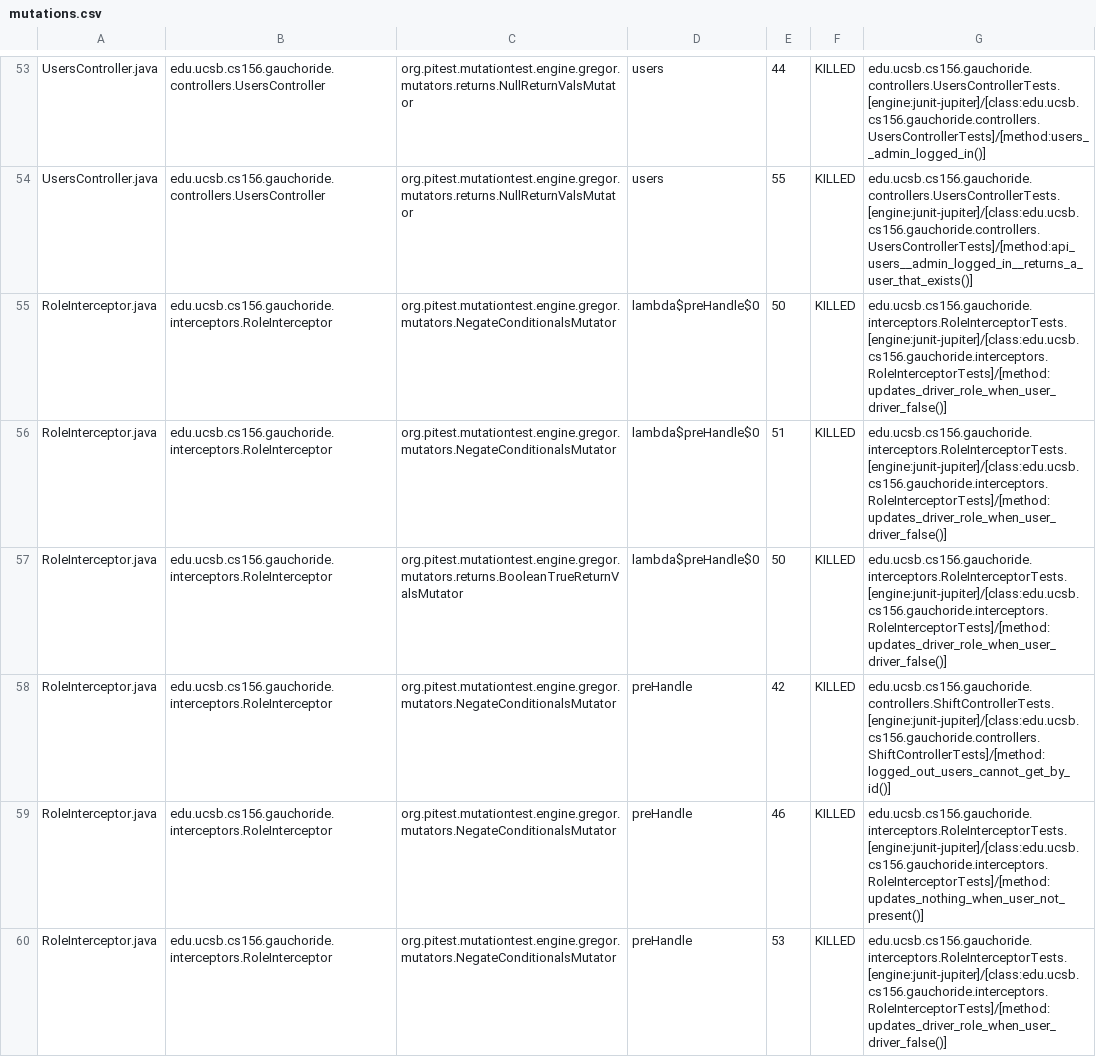
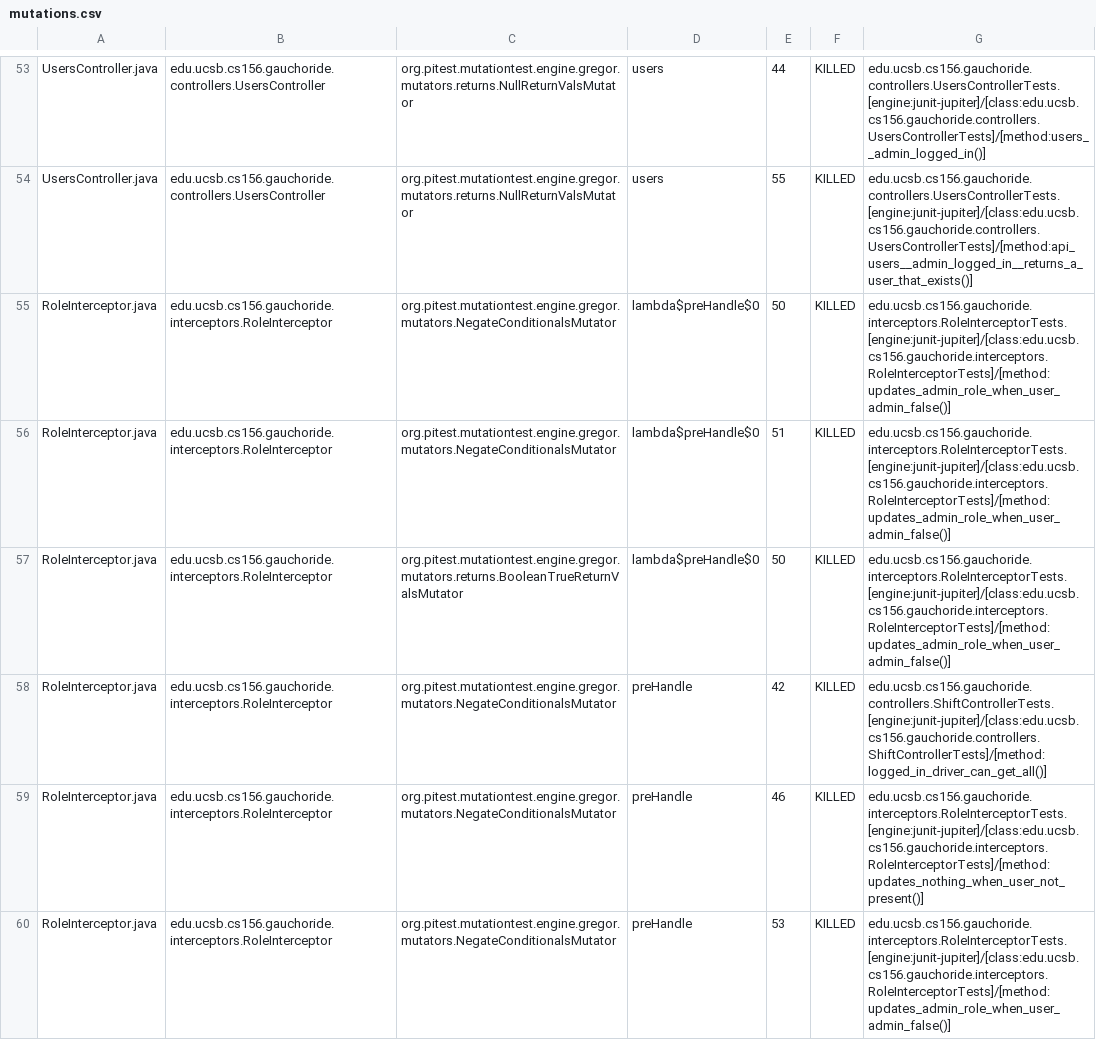
Before and after one commit to ucsb-cs156-m23/proj-gauchoride-m23-9am-1, a CSV file: prs/15/pitest/mutations.csv, drawn as a sheet; only a part is shown, gaps mark what is left out; the diff covers the shown part only.

Commit message:
Deploying to gh-pages from @ ucsb-cs156-m23/proj-gauchoride-m23-9am-1@03e1d027503433e9c5280b5a39f730da41982dfb 🚀

```diff
--- a/prs/15/pitest/mutations.csv
+++ b/prs/15/pitest/mutations.csv
@@ -54,7 +54,7 @@ UsersController.java,edu.ucsb.cs156.gauchoride.controllers.UsersController,org.p
 UsersController.java,edu.ucsb.cs156.gauchoride.controllers.UsersController,org.pitest.mutationtest.engine.gregor.mutators.returns.NullReturnValsMutator,users,55,KILLED,edu.ucsb.cs156.gauchoride.controllers.UsersControllerTests.[engine:junit-jupiter]/[class:edu.ucsb.cs156.gauchoride.controllers.UsersControllerTests]/[method:api_users__admin_logged_in__returns_a_user_that_exists()]
-RoleInterceptor.java,edu.ucsb.cs156.gauchoride.interceptors.RoleInterceptor,org.pitest.mutationtest.engine.gregor.mutators.NegateConditionalsMutator,lambda$preHandle$0,50,KILLED,edu.ucsb.cs156.gauchoride.interceptors.RoleInterceptorTests.[engine:junit-jupiter]/[class:edu.ucsb.cs156.gauchoride.interceptors.RoleInterceptorTests]/[method:updates_driver_role_when_user_driver_false()]
-RoleInterceptor.java,edu.ucsb.cs156.gauchoride.interceptors.RoleInterceptor,org.pitest.mutationtest.engine.gregor.mutators.NegateConditionalsMutator,lambda$preHandle$0,51,KILLED,edu.ucsb.cs156.gauchoride.interceptors.RoleInterceptorTests.[engine:junit-jupiter]/[class:edu.ucsb.cs156.gauchoride.interceptors.RoleInterceptorTests]/[method:updates_driver_role_when_user_driver_false()]
-RoleInterceptor.java,edu.ucsb.cs156.gauchoride.interceptors.RoleInterceptor,org.pitest.mutationtest.engine.gregor.mutators.returns.BooleanTrueReturnValsMutator,lambda$preHandle$0,50,KILLED,edu.ucsb.cs156.gauchoride.interceptors.RoleInterceptorTests.[engine:junit-jupiter]/[class:edu.ucsb.cs156.gauchoride.interceptors.RoleInterceptorTests]/[method:updates_driver_role_when_user_driver_false()]
-RoleInterceptor.java,edu.ucsb.cs156.gauchoride.interceptors.RoleInterceptor,org.pitest.mutationtest.engine.gregor.mutators.NegateConditionalsMutator,preHandle,42,KILLED,edu.ucsb.cs156.gauchoride.controllers.ShiftControllerTests.[engine:junit-jupiter]/[class:edu.ucsb.cs156.gauchoride.controllers.ShiftControllerTests]/[method:logged_out_users_cannot_get_by_id()]
+RoleInterceptor.java,edu.ucsb.cs156.gauchoride.interceptors.RoleInterceptor,org.pitest.mutationtest.engine.gregor.mutators.NegateConditionalsMutator,lambda$preHandle$0,50,KILLED,edu.ucsb.cs156.gauchoride.interceptors.RoleInterceptorTests.[engine:junit-jupiter]/[class:edu.ucsb.cs156.gauchoride.interceptors.RoleInterceptorTests]/[method:updates_admin_role_when_user_admin_false()]
+RoleInterceptor.java,edu.ucsb.cs156.gauchoride.interceptors.RoleInterceptor,org.pitest.mutationtest.engine.gregor.mutators.NegateConditionalsMutator,lambda$preHandle$0,51,KILLED,edu.ucsb.cs156.gauchoride.interceptors.RoleInterceptorTests.[engine:junit-jupiter]/[class:edu.ucsb.cs156.gauchoride.interceptors.RoleInterceptorTests]/[method:updates_admin_role_when_user_admin_false()]
+RoleInterceptor.java,edu.ucsb.cs156.gauchoride.interceptors.RoleInterceptor,org.pitest.mutationtest.engine.gregor.mutators.returns.BooleanTrueReturnValsMutator,lambda$preHandle$0,50,KILLED,edu.ucsb.cs156.gauchoride.interceptors.RoleInterceptorTests.[engine:junit-jupiter]/[class:edu.ucsb.cs156.gauchoride.interceptors.RoleInterceptorTests]/[method:updates_admin_role_when_user_admin_false()]
+RoleInterceptor.java,edu.ucsb.cs156.gauchoride.interceptors.RoleInterceptor,org.pitest.mutationtest.engine.gregor.mutators.NegateConditionalsMutator,preHandle,42,KILLED,edu.ucsb.cs156.gauchoride.controllers.ShiftControllerTests.[engine:junit-jupiter]/[class:edu.ucsb.cs156.gauchoride.controllers.ShiftControllerTests]/[method:logged_in_driver_can_get_all()]
 RoleInterceptor.java,edu.ucsb.cs156.gauchoride.interceptors.RoleInterceptor,org.pitest.mutationtest.engine.gregor.mutators.NegateConditionalsMutator,preHandle,46,KILLED,edu.ucsb.cs156.gauchoride.interceptors.RoleInterceptorTests.[engine:junit-jupiter]/[class:edu.ucsb.cs156.gauchoride.interceptors.RoleInterceptorTests]/[method:updates_nothing_when_user_not_present()]
-RoleInterceptor.java,edu.ucsb.cs156.gauchoride.interceptors.RoleInterceptor,org.pitest.mutationtest.engine.gregor.mutators.NegateConditionalsMutator,preHandle,53,KILLED,edu.ucsb.cs156.gauchoride.interceptors.RoleInterceptorTests.[engine:junit-jupiter]/[class:edu.ucsb.cs156.gauchoride.interceptors.RoleInterceptorTests]/[method:updates_driver_role_when_user_driver_false()]
+RoleInterceptor.java,edu.ucsb.cs156.gauchoride.interceptors.RoleInterceptor,org.pitest.mutationtest.engine.gregor.mutators.NegateConditionalsMutator,preHandle,53,KILLED,edu.ucsb.cs156.gauchoride.interceptors.RoleInterceptorTests.[engine:junit-jupiter]/[class:edu.ucsb.cs156.gauchoride.interceptors.RoleInterceptorTests]/[method:updates_admin_role_when_user_admin_false()]
```
Also changed, not shown: 30 edited cells elsewhere in this file, 12 other files.
